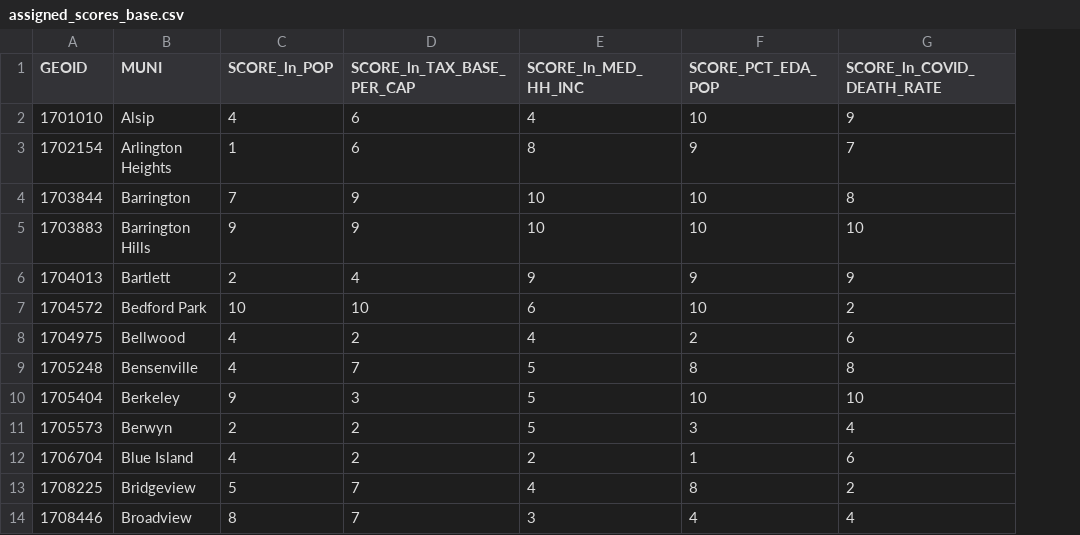
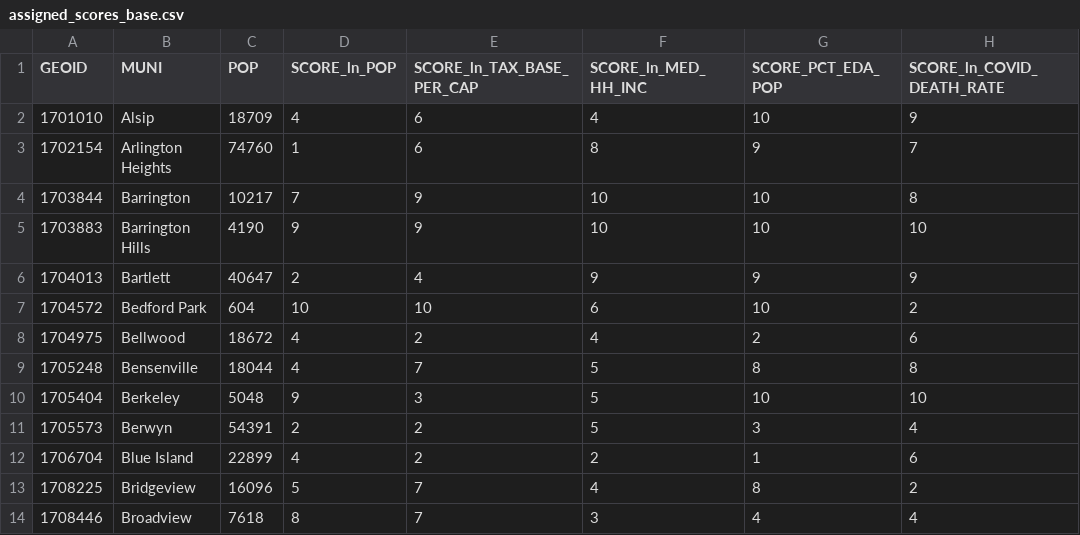
Before and after one commit to CMAP-REPOS/community-cohort-tool, a CSV file: output/assigned_scores_base.csv, drawn as a sheet; only a part is shown; the diff names each change by its address in the sheet, - before the commit and + after, or states it on an @@ line.

Commit message:
Added total pop to output CSV

```diff
--- a/output/assigned_scores_base.csv
+++ b/output/assigned_scores_base.csv
+column C (POP), rows 2-14: 18709 | 74760 | 10217 | 4190 | 40647 | 604 | 18672 | 18044 | 5048 | 54391 | 22899 | 16096 | 7618
```
